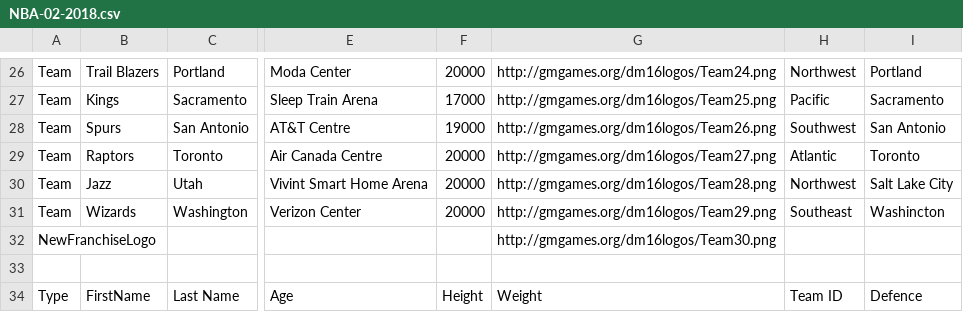
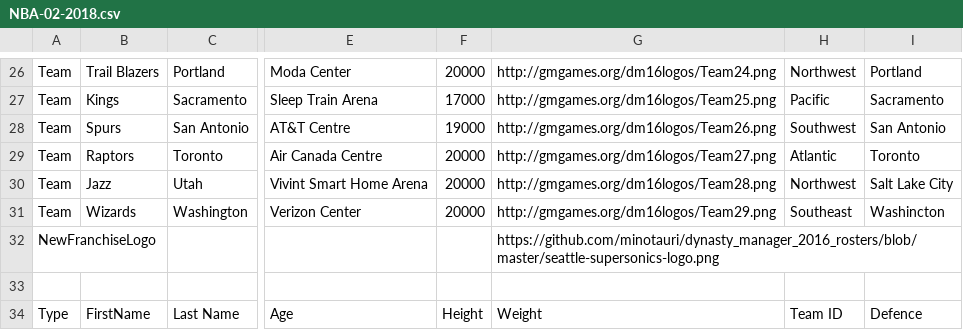
Before and after one commit to antdroidx/dynasty_manager_2016_rosters, a CSV file: NBA-02-2018.csv, drawn as a sheet; only a part is shown, gaps mark what is left out; the diff names each change by its address in the sheet, - before the commit and + after, or states it on an @@ line.

Commit message:
Add files via upload

```diff
--- a/NBA-02-2018.csv
+++ b/NBA-02-2018.csv
-G32: http://gmgames.org/dm16logos/Team30.png
+G32: https://github.com/minotauri/dynasty_manager_2016_rosters/blob/master/seattle-supersonics-logo.png
```
